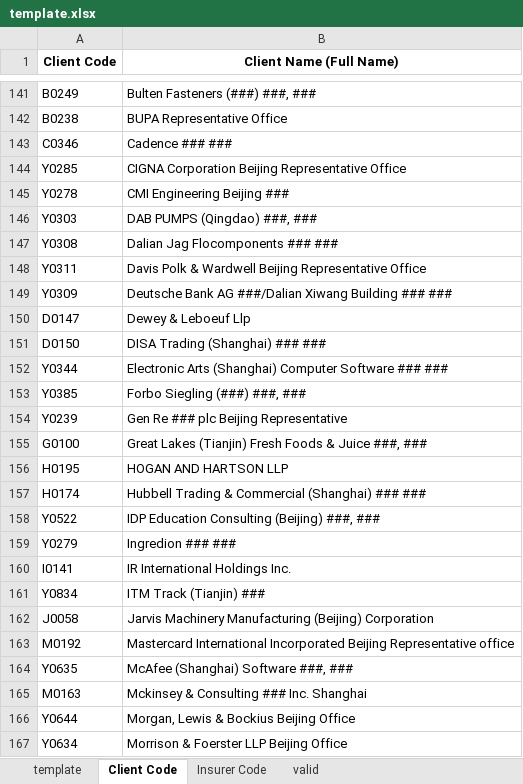
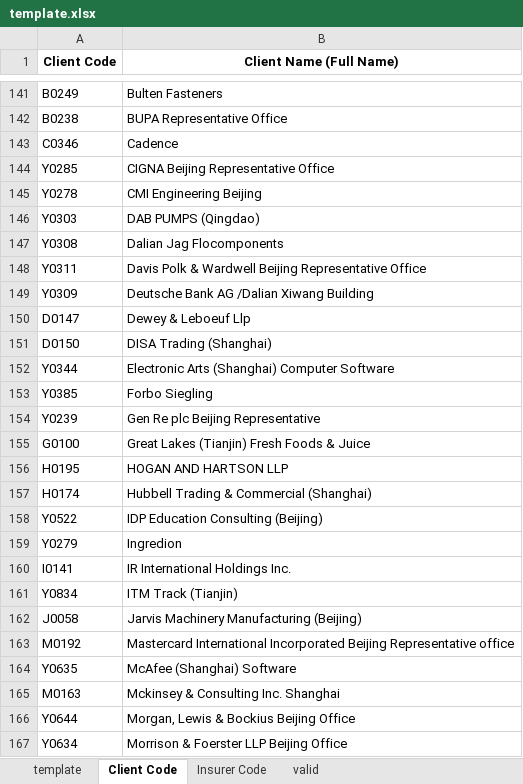
Before and after one commit to Robin-wushuo/office-san, an Excel workbook: template.xlsx, sheet Client Code, drawn as a sheet; only a part is shown, gaps mark what is left out; values as stored, in another font and other column widths than the file's, no borders; the diff covers the shown part only; the diff names each change by its address in the sheet, - before the commit and + after, or states it on an @@ line.

```diff
--- a/template.xlsx (sheet Client Code)
+++ b/template.xlsx (sheet Client Code)
-B141 (Client Name (Full Name)): Bulten Fasteners (###) ###, ###
+B141 (Client Name (Full Name)): Bulten Fasteners
-B143 (Client Name (Full Name)): Cadence ### ###
+B143 (Client Name (Full Name)): Cadence
-B144 (Client Name (Full Name)): CIGNA Corporation Beijing Representative Office
+B144 (Client Name (Full Name)): CIGNA Beijing Representative Office
-B145 (Client Name (Full Name)): CMI Engineering Beijing ###
+B145 (Client Name (Full Name)): CMI Engineering Beijing
-B146 (Client Name (Full Name)): DAB PUMPS (Qingdao) ###, ###
+B146 (Client Name (Full Name)): DAB PUMPS (Qingdao)
-B147 (Client Name (Full Name)): Dalian Jag Flocomponents ### ###
+B147 (Client Name (Full Name)): Dalian Jag Flocomponents
-B149 (Client Name (Full Name)): …Bank AG ###/Dalian Xiwang Building ### ###
+B149 (Client Name (Full Name)): …Bank AG /Dalian Xiwang Building
-B151 (Client Name (Full Name)): DISA Trading (Shanghai) ### ###
+B151 (Client Name (Full Name)): DISA Trading (Shanghai)
-B152 (Client Name (Full Name)): …Computer Software ### ###
+B152 (Client Name (Full Name)): …Computer Software
-B153 (Client Name (Full Name)): Forbo Siegling (###) ###, ###
+B153 (Client Name (Full Name)): Forbo Siegling
-B154 (Client Name (Full Name)): Gen Re ### plc Beijing Representative
+B154 (Client Name (Full Name)): Gen Re plc Beijing Representative
-B155 (Client Name (Full Name)): …& Juice ###, ###
+B155 (Client Name (Full Name)): …& Juice
-B157 (Client Name (Full Name)): Hubbell Trading & Commercial (Shanghai) ### ###
+B157 (Client Name (Full Name)): Hubbell Trading & Commercial (Shanghai)
-B158 (Client Name (Full Name)): IDP Education Consulting (Beijing) ###, ###
+B158 (Client Name (Full Name)): IDP Education Consulting (Beijing)
-B159 (Client Name (Full Name)): Ingredion ### ###
+B159 (Client Name (Full Name)): Ingredion
-B161 (Client Name (Full Name)): ITM Track (Tianjin) ###
+B161 (Client Name (Full Name)): ITM Track (Tianjin)
-B162 (Client Name (Full Name)): …Manufacturing (Beijing) Corporation
+B162 (Client Name (Full Name)): …Manufacturing (Beijing)
-B164 (Client Name (Full Name)): McAfee (Shanghai) Software ###, ###
+B164 (Client Name (Full Name)): McAfee (Shanghai) Software
-B165 (Client Name (Full Name)): Mckinsey & Consulting ### Inc. Shanghai
+B165 (Client Name (Full Name)): Mckinsey & Consulting Inc. Shanghai
```
Also changed, not shown: 1813 edited cells elsewhere in this sheet, sheet Insurer Code, sheet template, 5 other files.
